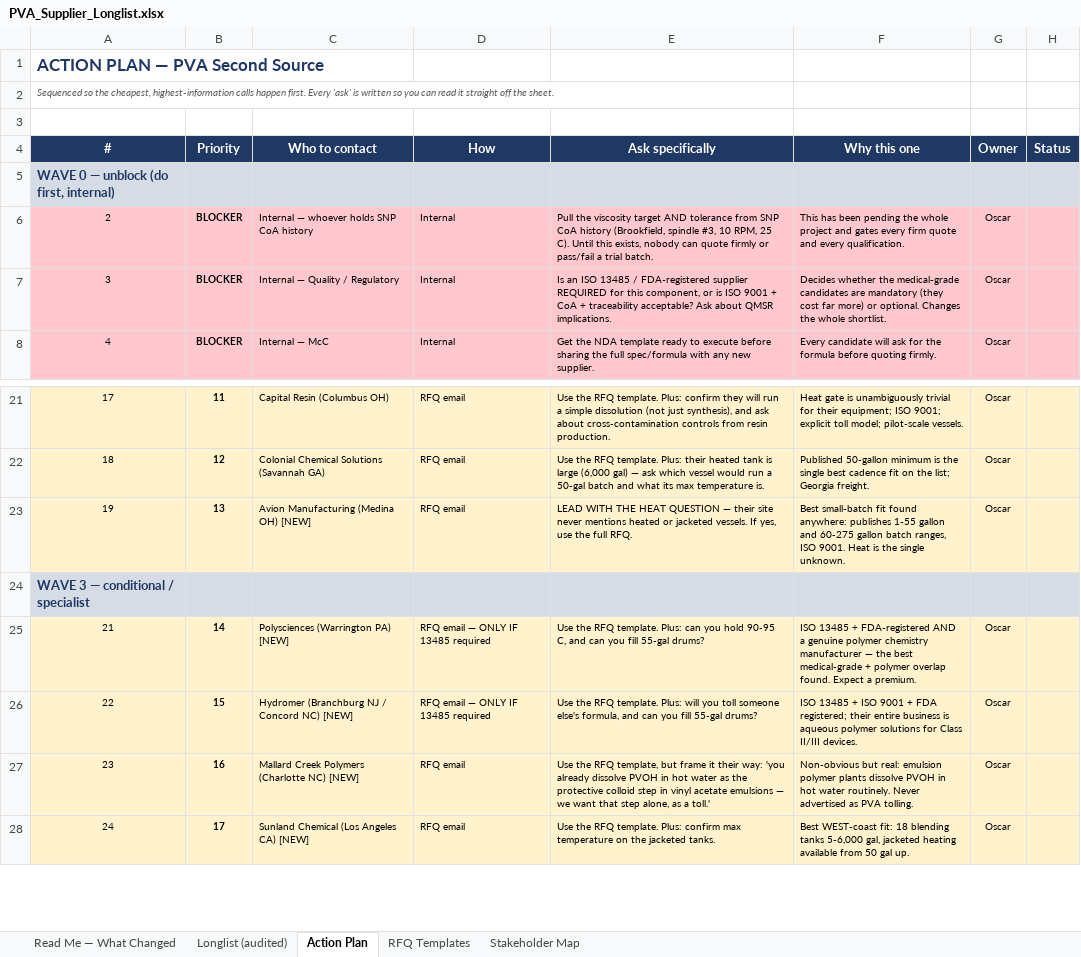
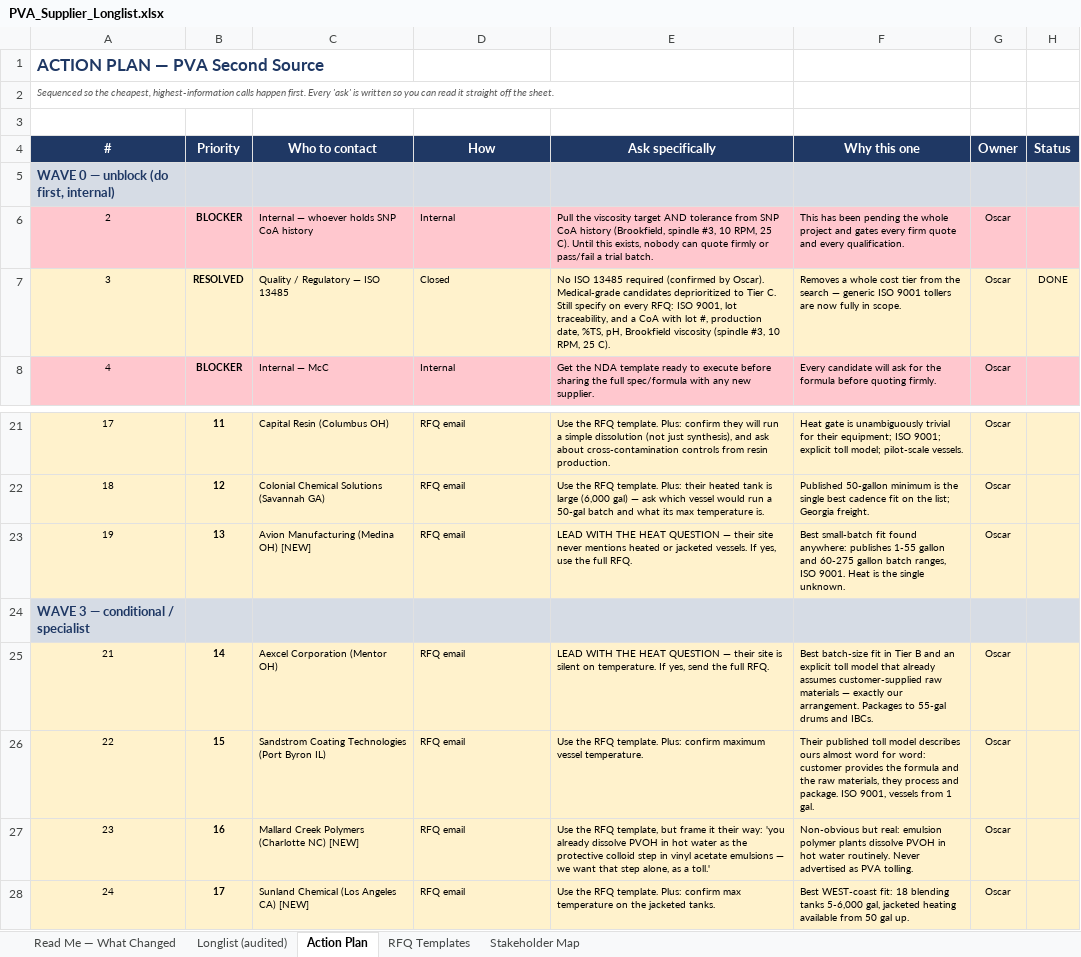
Before and after one commit to naviero1/Claude-Works, an Excel workbook: PVA second supplier initiative/PVA_Supplier_Longlist.xlsx, sheet Action Plan, drawn as a sheet; only a part is shown, gaps mark what is left out; values as stored, in another font and other column widths than the file's, no borders; the diff names each change by its address in the sheet, - before the commit and + after, or states it on an @@ line.

```diff
--- a/PVA second supplier initiative/PVA_Supplier_Longlist.xlsx (sheet Action Plan)
+++ b/PVA second supplier initiative/PVA_Supplier_Longlist.xlsx (sheet Action Plan)
-A7:H7 fill: #FFC7CE
+A7:H7 fill: #FFF2CC
-B7 (Priority): BLOCKER
+B7 (Priority): RESOLVED
-C7 (Who to contact): Internal — Quality / Regulatory
+C7 (Who to contact): Quality / Regulatory — ISO 13485
-D7 (How): Internal
+D7 (How): Closed
-E7 (Ask specifically): Is an ISO 13485 / FDA-registered supplier REQUIRED for this component, or is ISO 9001 + CoA + traceability acceptable? Ask about QMSR implications.
+E7 (Ask specifically): No ISO 13485 required (confirmed by Oscar). Medical-grade candidates deprioritized to Tier C. Still specify on every RFQ: ISO 9001, lot traceability, and a CoA with lot #, production date, %TS, pH, Brookfield viscosity (spindle #3, 10 RPM, 25 C).
-F7 (Why this one): Decides whether the medical-grade candidates are mandatory (they cost far more) or optional. Changes the whole shortlist.
+F7 (Why this one): Removes a whole cost tier from the search — generic ISO 9001 tollers are now fully in scope.
-H7 (Status): (empty)
+H7 (Status): DONE
-C25 (Who to contact): Polysciences (Warrington PA) [NEW]
+C25 (Who to contact): Aexcel Corporation (Mentor OH)
-D25:D26 (How): RFQ email — ONLY IF 13485 required
+D25:D26 (How): RFQ email
-E25 (Ask specifically): Use the RFQ template. Plus: can you hold 90-95 C, and can you fill 55-gal drums?
+E25 (Ask specifically): LEAD WITH THE HEAT QUESTION — their site is silent on temperature. If yes, send the full RFQ.
-F25 (Why this one): ISO 13485 + FDA-registered AND a genuine polymer chemistry manufacturer — the best medical-grade + polymer overlap found. Expect a premium.
+F25 (Why this one): Best batch-size fit in Tier B and an explicit toll model that already assumes customer-supplied raw materials — exactly our arrangement. Packages to 55-gal drums and IBCs.
-C26 (Who to contact): Hydromer (Branchburg NJ / Concord NC) [NEW]
+C26 (Who to contact): Sandstrom Coating Technologies (Port Byron IL)
-E26 (Ask specifically): …template. Plus: will you toll someone else's formula, and can you fill 55-gal drums?
+E26 (Ask specifically): …template. Plus: confirm maximum vessel temperature.
-F26 (Why this one): ISO 13485 + ISO 9001 + FDA registered; their entire business is aqueous polymer solutions for Class II/III devices.
+F26 (Why this one): Their published toll model describes ours almost word for word: customer provides the formula and the raw materials, they process and package. ISO 9001, vessels from 1 gal.
```
Also changed, not shown: sheet Longlist (audited), sheet Stakeholder Map, sheet Read Me — What Changed, 1 other file.
